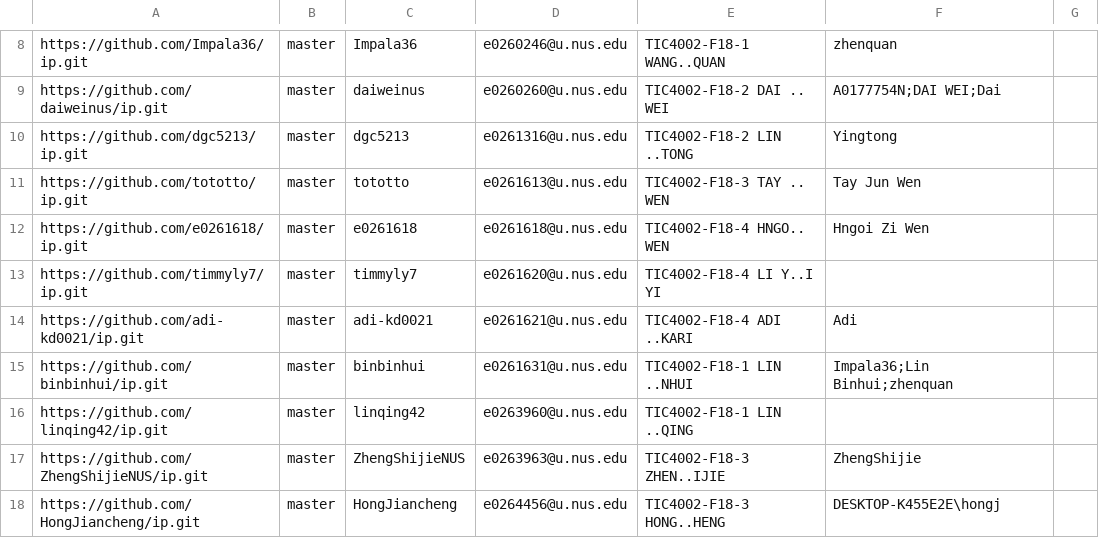
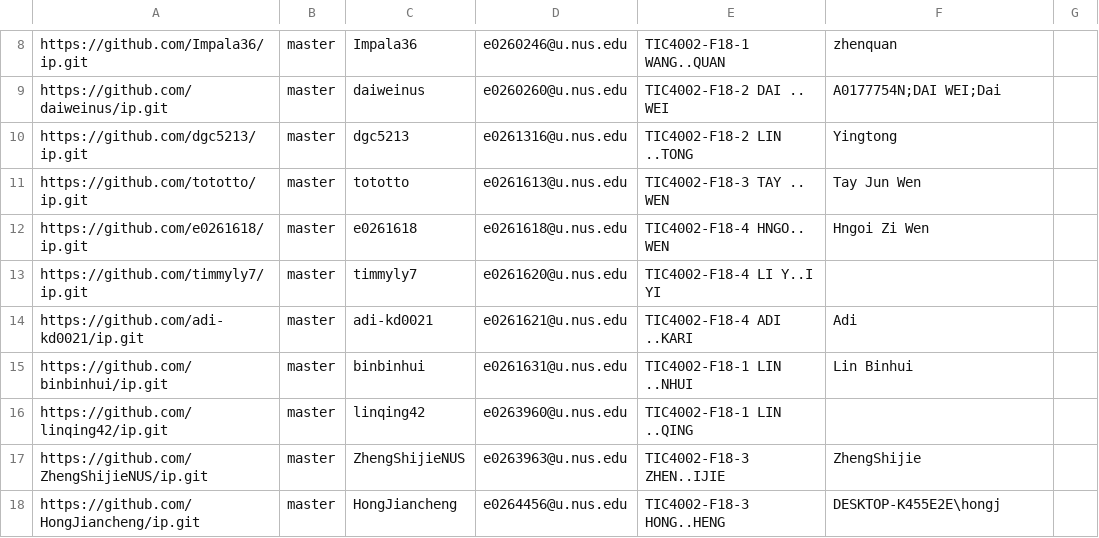
Before and after one commit to nus-tic4002-AY2021S2/ip-dashboard, a CSV file: configs/author-config.csv, drawn as a sheet; only a part is shown, gaps mark what is left out.

Commit message:
Update configs

```diff
--- a/configs/author-config.csv
+++ b/configs/author-config.csv
@@ -14,3 +14,3 @@ https://github.com/timmyly7/ip.git,master,timmyly7,e0261620@u.nus.edu,TIC4002-F1
 https://github.com/adi-kd0021/ip.git,master,adi-kd0021,e0261621@u.nus.edu,TIC4002-F18-4 ADI ..KARI,Adi,
-https://github.com/binbinhui/ip.git,master,binbinhui,e0261631@u.nus.edu,TIC4002-F18-1 LIN ..NHUI,Impala36;Lin Binhui;zhenquan,
+https://github.com/binbinhui/ip.git,master,binbinhui,e0261631@u.nus.edu,TIC4002-F18-1 LIN ..NHUI,Lin Binhui,
 https://github.com/linqing42/ip.git,master,linqing42,e0263960@u.nus.edu,TIC4002-F18-1 LIN ..QING,,
```
